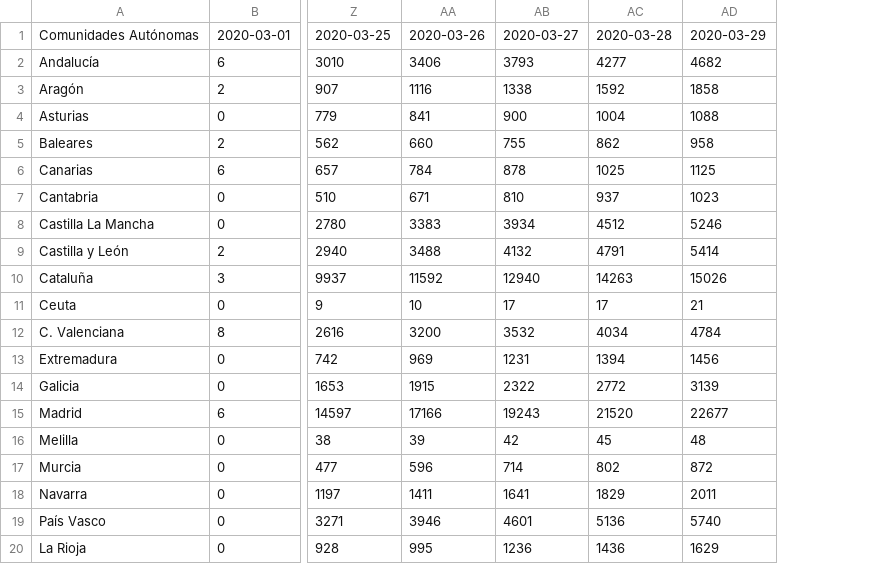
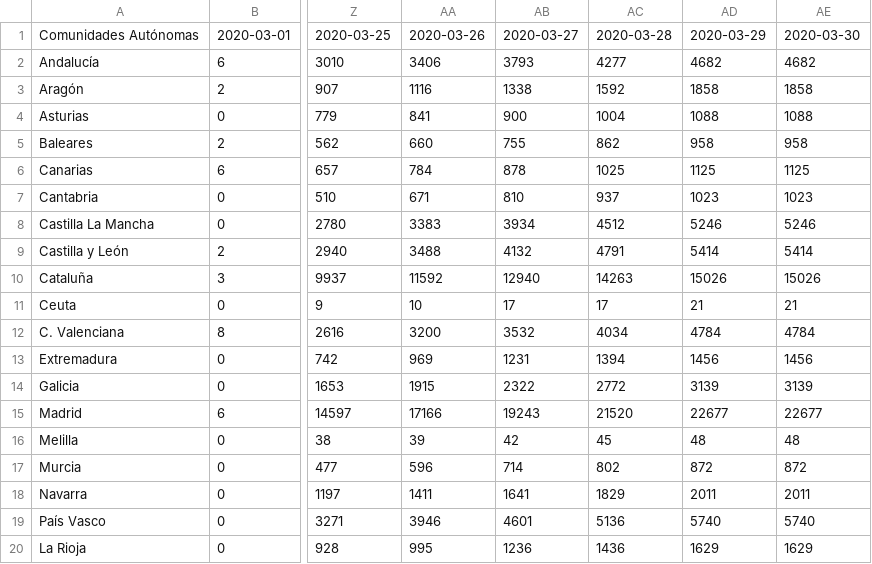
Before and after one commit to akakicreations/covid19-project, a CSV file: covid19_spain_ccaa_evolution2.csv, drawn as a sheet; only a part is shown, gaps mark what is left out; the diff names each change by its address in the sheet, - before the commit and + after, or states it on an @@ line.

```diff
--- a/covid19_spain_ccaa_evolution2.csv
+++ b/covid19_spain_ccaa_evolution2.csv
+column AE, rows 1-20: 2020-03-30 | 4682 | 1858 | 1088 | 958 | 1125 | 1023 | 5246 | 5414 | 15026 | 21 | 4784 | 1456 | 3139 | 22677 | 48 | 872 | 2011 | 5740 | 1629
```
Also changed, not shown: covid19_data_drive_days.csv, covid19_data_drive_from100.csv, 12 other files.
